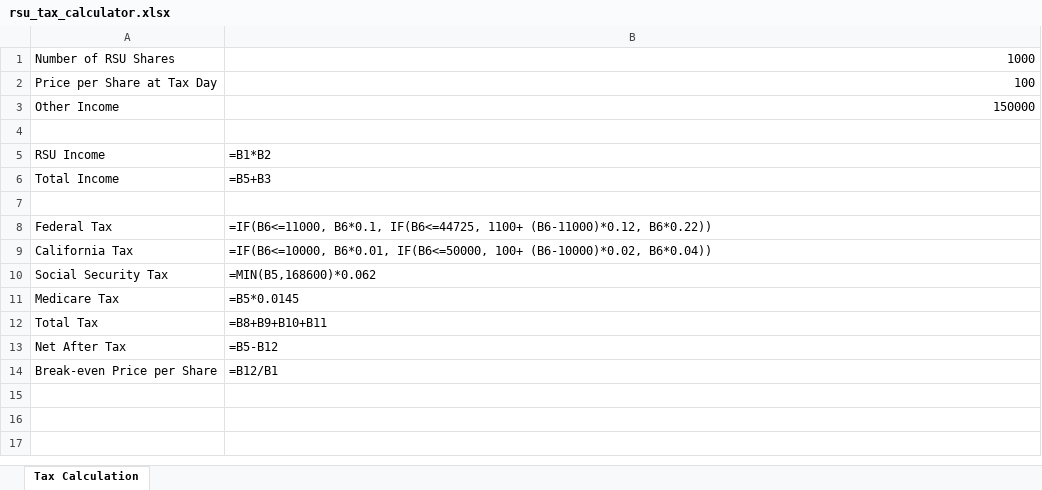
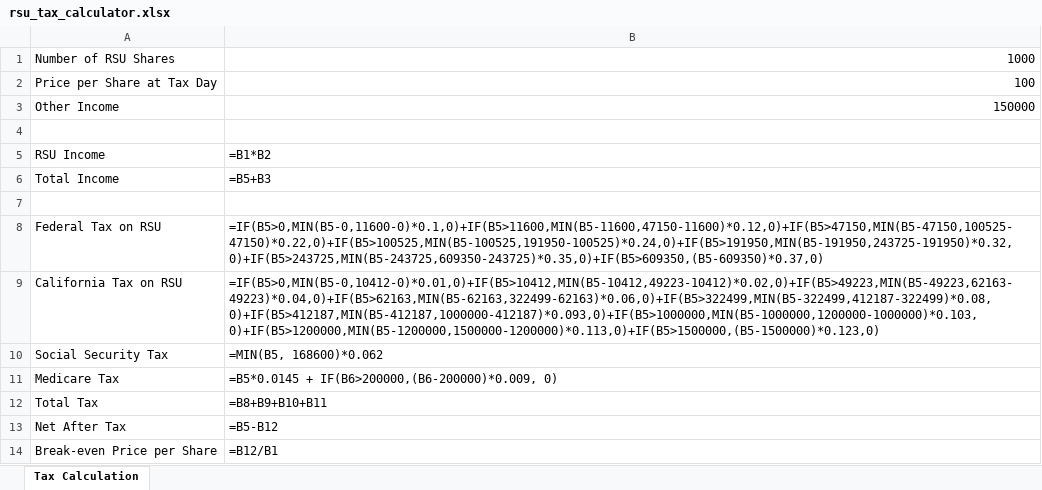
Before and after one commit to breakds/rsu-taxer, an Excel workbook: rsu_tax_calculator.xlsx, sheet Tax Calculation, drawn as a sheet; values as stored, in another font and other column widths than the file's, no borders; formulas without a stored value are shown as written; removed rows and columns are numbered as before the commit, all else as after; the diff names each change by its address in the sheet, - before the commit and + after, or states it on an @@ line.

```diff
--- a/rsu_tax_calculator.xlsx (sheet Tax Calculation)
+++ b/rsu_tax_calculator.xlsx (sheet Tax Calculation)
-row 8: Federal Tax | =IF(B6<=11000, B6*0.1, IF(B6<=44725, 1100+ (B6-11000)*0.12, B6*0.22))
-row 9: California Tax | =IF(B6<=10000, B6*0.01, IF(B6<=50000, 100+ (B6-10000)*0.02, B6*0.04))
+row 8: Federal Tax on RSU | =IF(B5>0,MIN(B5-0,11600-0)*0.1,0)+IF(B5>11600,MIN(B5-11600,47150-11600)*0.12,0)+IF(B5>47150,MIN(B5-47150,100525-47150)*0.22,0)+IF(B5>100525,MIN(B5-100525,191950-100525)*0.24,0)+IF(B5>191950,MIN(B5-191950,243725-191950)*0.32,0)+IF(B5>243725,MIN(B5-243725,609350-243725)*0.35,0)+IF(B5>609350,(B5-609350)*0.37,0)
+row 9: California Tax on RSU | =IF(B5>0,MIN(B5-0,10412-0)*0.01,0)+IF(B5>10412,MIN(B5-10412,49223-10412)*0.02,0)+IF(B5>49223,MIN(B5-49223,62163-49223)*0.04,0)+IF(B5>62163,MIN(B5-62163,322499-62163)*0.06,0)+IF(B5>322499,MIN(B5-322499,412187-322499)*0.08,0)+IF(B5>412187,MIN(B5-412187,1000000-412187)*0.093,0)+IF(B5>1000000,MIN(B5-1000000,1200000-1000000)*0.103,0)+IF(B5>1200000,MIN(B5-1200000,1500000-1200000)*0.113,0)+IF(B5>1500000,(B5-1500000)*0.123,0)
-B10: =MIN(B5,168600)*0.062
+B10: =MIN(B5, 168600)*0.062
-B11: =B5*0.0145
+B11: =B5*0.0145 + IF(B6>200000,(B6-200000)*0.009, 0)
```
Also changed, not shown: 1 other file.
